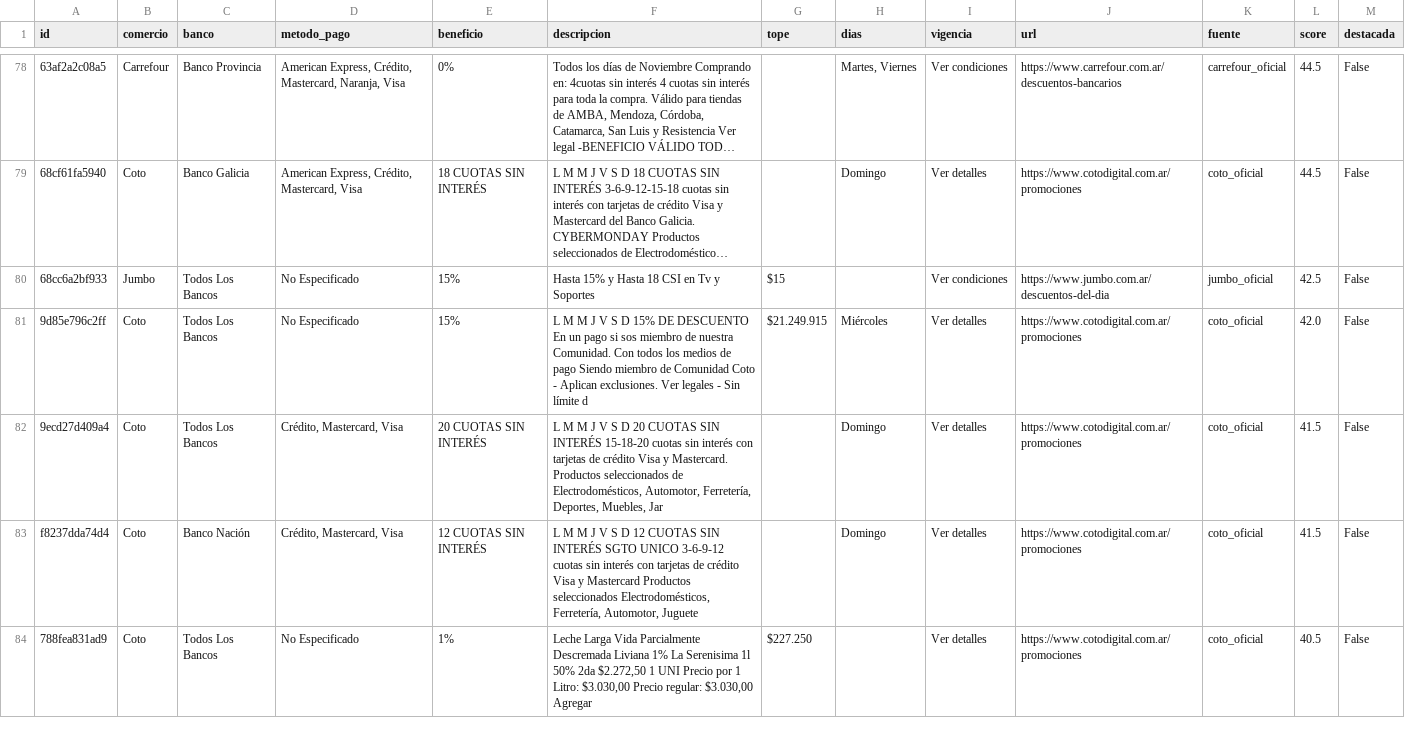
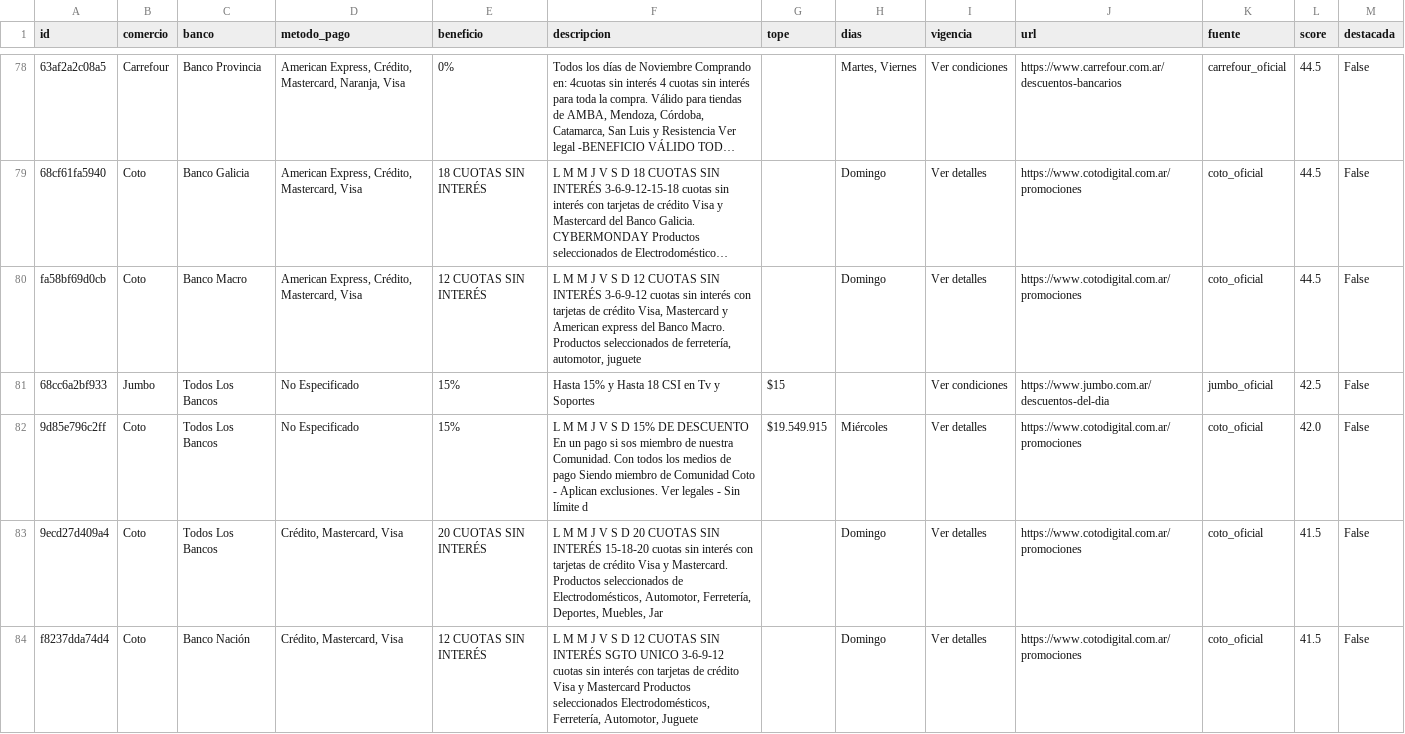
Before and after one commit to paprikacc/promos-argentina, a CSV file: data/promos.csv, drawn as a sheet; only a part is shown, gaps mark what is left out; the shorter side is filled out with more unchanged rows; long unchanged cells end in …; addresses are those after the commit; the diff covers the shown part only; the diff names each change by its address in the sheet, - before the commit and + after, or states it on an @@ line.

```diff
--- a/data/promos.csv
+++ b/data/promos.csv
+row 80: fa58bf69d0cb | Coto | Banco Macro | American Express, Crédito, Mastercard, Visa | 12 CUOTAS SIN INTERÉS | L M M J V S D 12 CUOTAS SIN INTERÉS 3-6-9-12 cuotas sin interés con tarjetas de crédito Visa, Mastercard y American express del Banco Macro. Productos seleccionados de ferretería, automotor, juguete |  | Domingo | Ver detalles | https://www.cotodigital.com.ar/promociones | coto_oficial | 44.5 | False
-G82 (tope): $21.249.915
+G82 (tope): $19.549.915
```
Also changed, not shown: 8 added rows, 7 removed rows and 7 edited cells elsewhere in this file, 6 other files.
